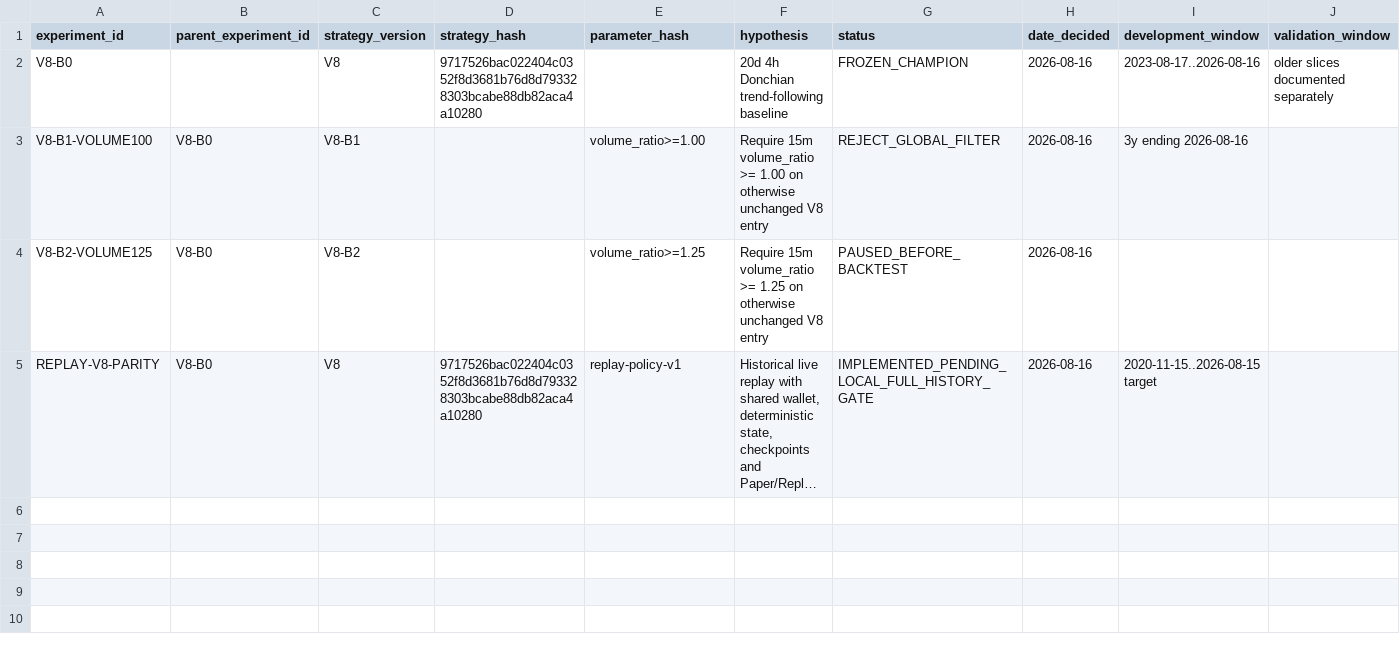
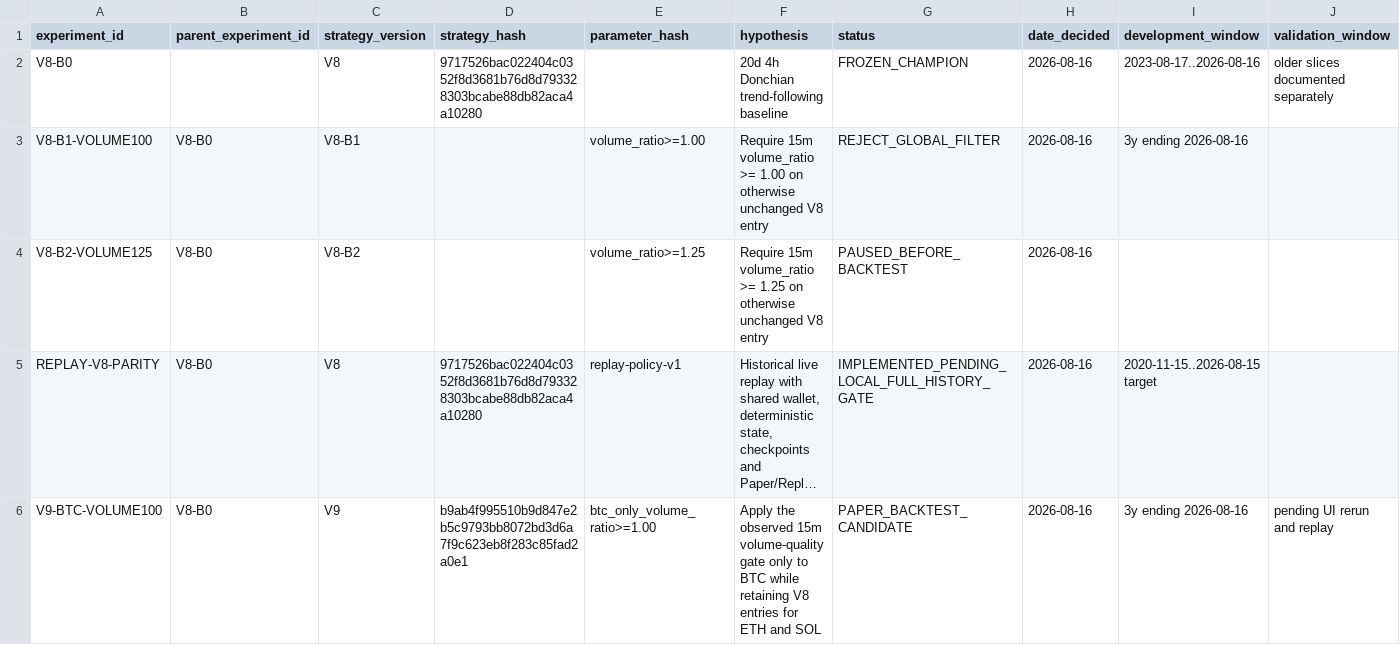
Before and after one commit to boomarank2-commits/ai-trading-agent, a CSV file: research/trial_ledger.csv, drawn as a sheet; only a part is shown; long unchanged cells end in …; rows hold the shown columns only; the diff names each change by its address in the sheet, - before the commit and + after, or states it on an @@ line.

Commit message:
Record V9 BTC-only volume candidate

```diff
--- a/research/trial_ledger.csv
+++ b/research/trial_ledger.csv
+row 6: V9-BTC-VOLUME100 | V8-B0 | V9 | b9ab4f995510b9d847e2b5c9793bb8072bd3d6a7f9c623eb8f283c85fad2a0e1 | btc_only_volume_ratio>=1.00 | Apply the observed 15m volume-quality gate only to BTC while retaining V8 entries for ETH and SOL | PAPER_BACKTEST_CANDIDATE | 2026-08-16 | 3y ending 2026-08-16 | pending UI rerun and replay
```
